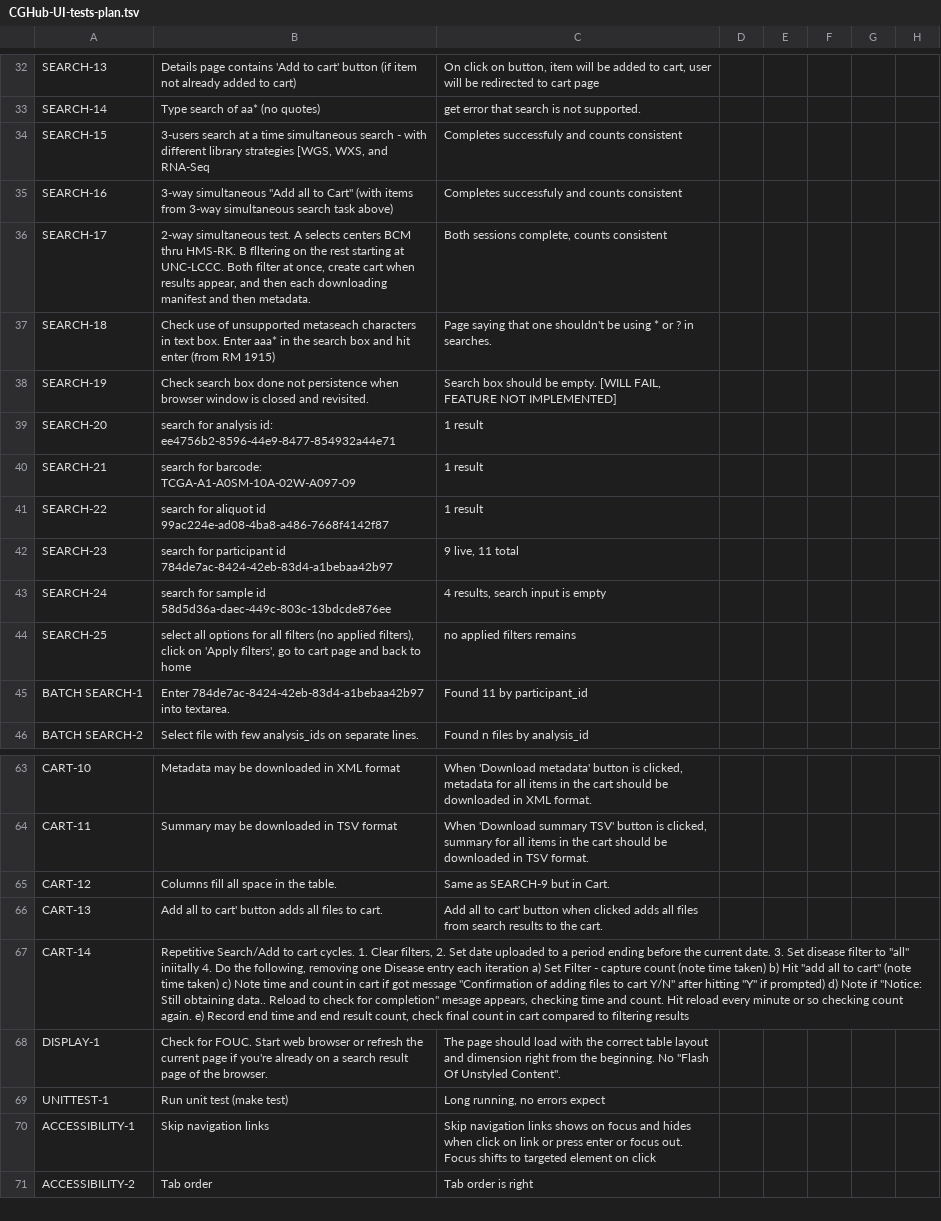
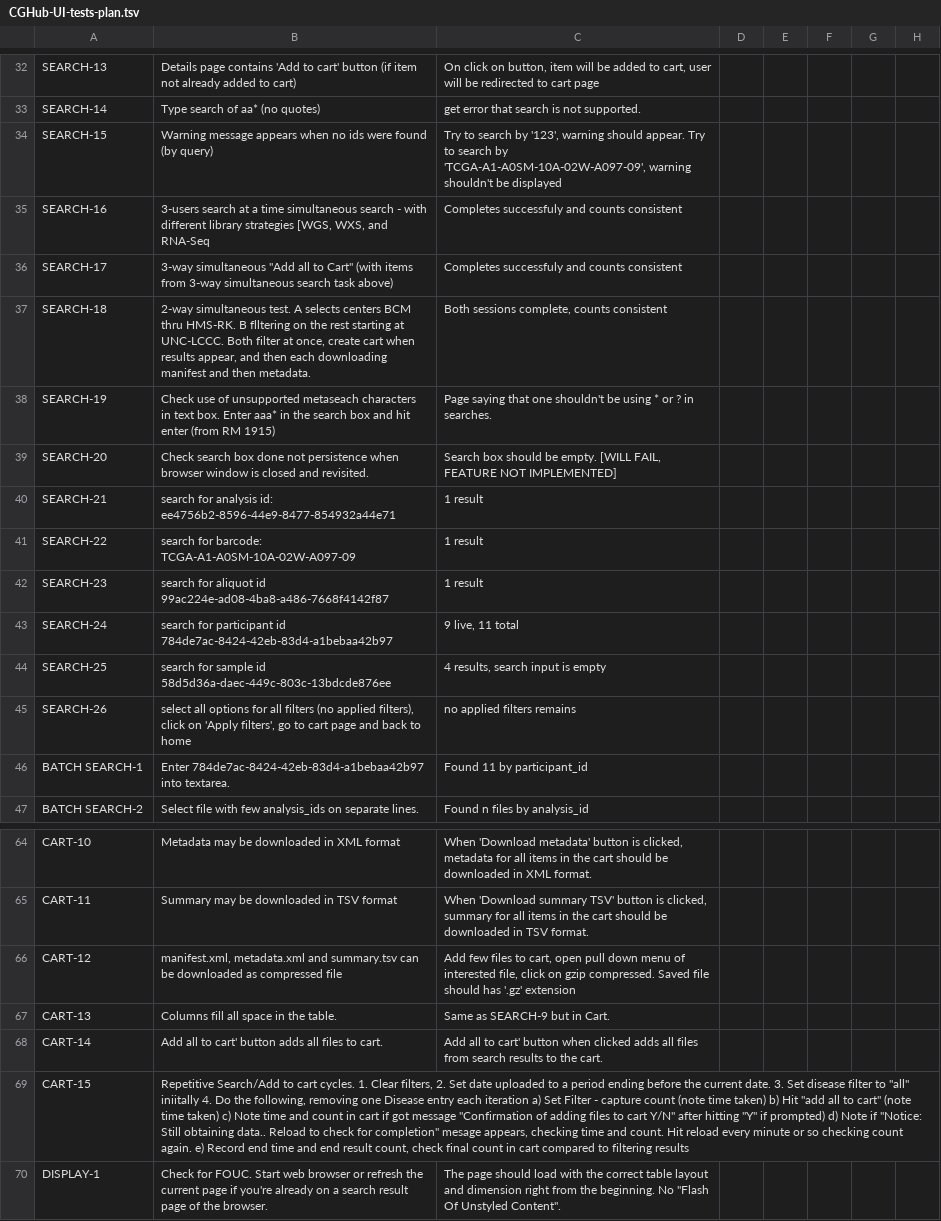
Before and after one commit to dudarev/cghub, a TSV file: cghub/docs/CGHub-UI-tests-plan.tsv, drawn as a sheet; only a part is shown, gaps mark what is left out; the shorter side is filled out with more unchanged rows; addresses are those after the commit; the diff names each change by its address in the sheet, - before the commit and + after, or states it on an @@ line.

Commit message:
ticket:310 extended ui tests

```diff
--- a/cghub/docs/CGHub-UI-tests-plan.tsv
+++ b/cghub/docs/CGHub-UI-tests-plan.tsv
-B34: 3-users search at a time simultaneous search - with different library strategies [WGS, WXS, and RNA-Seq
+B34: Warning message appears when no ids were found (by query)
-C34: Completes successfuly and counts consistent
+C34: Try to search by '123', warning should appear. Try to search by 'TCGA-A1-A0SM-10A-02W-A097-09', warning shouldn't be displayed
-B35: 3-way simultaneous "Add all to Cart" (with items from 3-way simultaneous search task above)
+B35: 3-users search at a time simultaneous search - with different library strategies [WGS, WXS, and RNA-Seq
-B36: 2-way simultaneous test. A selects centers BCM thru HMS-RK. B flltering on the rest starting at UNC-LCCC. Both filter at once, create cart when results appear, and then each downloading manifest and then metadata.
+B36: 3-way simultaneous "Add all to Cart" (with items from 3-way simultaneous search task above)
-C36: Both sessions complete, counts consistent
+C36: Completes successfuly and counts consistent
-B37: Check use of unsupported metaseach characters in text box. Enter aaa* in the search box and hit enter (from RM 1915)
+B37: 2-way simultaneous test. A selects centers BCM thru HMS-RK. B flltering on the rest starting at UNC-LCCC. Both filter at once, create cart when results appear, and then each downloading manifest and then metadata.
-C37: Page saying that one shouldn't be using * or ? in searches.
+C37: Both sessions complete, counts consistent
-B38: Check search box done not persistence when browser window is closed and revisited.
+B38: Check use of unsupported metaseach characters in text box. Enter aaa* in the search box and hit enter (from RM 1915)
-C38: Search box should be empty. [WILL FAIL, FEATURE NOT IMPLEMENTED]
+C38: Page saying that one shouldn't be using * or ? in searches.
-B39: search for analysis id: ee4756b2-8596-44e9-8477-854932a44e71
+B39: Check search box done not persistence when browser window is closed and revisited.
-C39: 1 result
+C39: Search box should be empty. [WILL FAIL, FEATURE NOT IMPLEMENTED]
-B40: search for barcode: TCGA-A1-A0SM-10A-02W-A097-09
+B40: search for analysis id: ee4756b2-8596-44e9-8477-854932a44e71
-B41: search for aliquot id 99ac224e-ad08-4ba8-a486-7668f4142f87
+B41: search for barcode: TCGA-A1-A0SM-10A-02W-A097-09
-B42: search for participant id 784de7ac-8424-42eb-83d4-a1bebaa42b97
+B42: search for aliquot id 99ac224e-ad08-4ba8-a486-7668f4142f87
-C42: 9 live, 11 total
+C42: 1 result
-B43: search for sample id 58d5d36a-daec-449c-803c-13bdcde876ee
+B43: search for participant id 784de7ac-8424-42eb-83d4-a1bebaa42b97
-C43: 4 results, search input is empty
+C43: 9 live, 11 total
-B44: select all options for all filters (no applied filters), click on 'Apply filters', go to cart page and back to home
+B44: search for sample id 58d5d36a-daec-449c-803c-13bdcde876ee
-C44: no applied filters remains
+C44: 4 results, search input is empty
+row 45: SEARCH-26 | select all options for all filters (no applied filters), click on 'Apply filters', go to cart page and back to home | no applied filters remains
-B66: Columns fill all space in the table.
+B66: manifest.xml, metadata.xml and summary.tsv can be downloaded as compressed file
-C66: Same as SEARCH-9 but in Cart.
+C66: Add few files to cart, open pull down menu of interested file, click on gzip compressed. Saved file should has '.gz' extension
-B67: Add all to cart' button adds all files to cart.
+B67: Columns fill all space in the table.
-C67: Add all to cart' button when clicked adds all files from search results to the cart.
+C67: Same as SEARCH-9 but in Cart.
-B68: Repetitive Search/Add to cart cycles. 1. Clear filters, 2. Set date uploaded to a period ending before the current date. 3. Set disease filter to "all" iniitally 4. Do the following, removing one Disease entry each iteration a) Set Filter - capture count (note time taken) b) Hit "add all to cart" (note time taken) c) Note time and count in cart if got message "Confirmation of adding files to cart Y/N" after hitting "Y" if prompted) d) Note if "Notice: Still obtaining data.. Reload to check for completion" mesage appears, checking time and count. Hit reload every minute or so checking count again. e) Record end time and end result count, check final count in cart compared to filtering results
+B68: Add all to cart' button adds all files to cart.
-C68: (empty)
+C68: Add all to cart' button when clicked adds all files from search results to the cart.
+row 69: CART-15 | Repetitive Search/Add to cart cycles. 1. Clear filters, 2. Set date uploaded to a period ending before the current date. 3. Set disease filter to "all" iniitally 4. Do the following, removing one Disease entry each iteration a) Set Filter - capture count (note time taken) b) Hit "add all to cart" (note time taken) c) Note time and count in cart if got message "Confirmation of adding files to cart Y/N" after hitting "Y" if prompted) d) Note if "Notice: Still obtaining data.. Reload to check for completion" mesage appears, checking time and count. Hit reload every minute or so checking count again. e) Record end time and end result count, check final count in cart compared to filtering results
```
Also changed, not shown: 1 other file.
